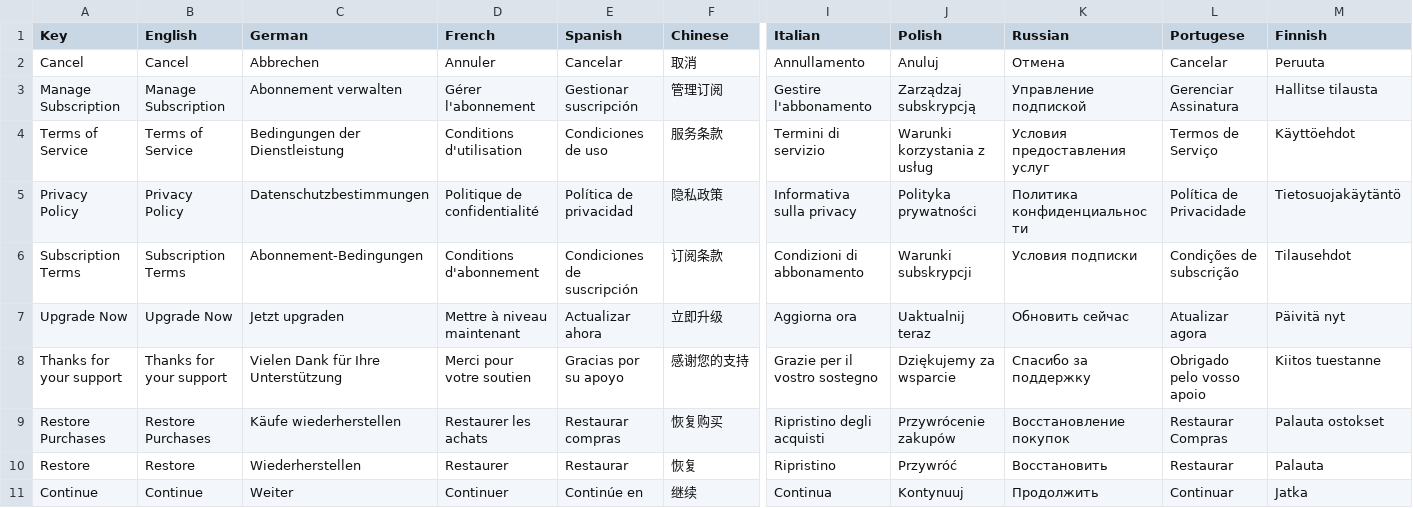
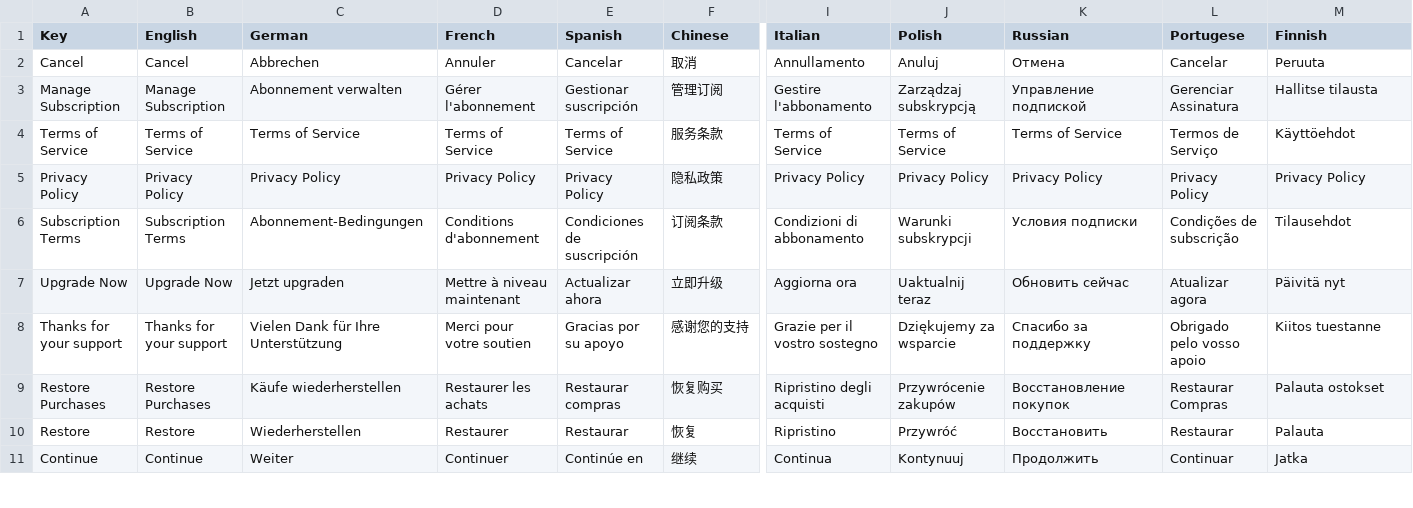
Before and after one commit to voidstern/app-tools, a CSV file: Localizable.csv, drawn as a sheet; only a part is shown, gaps mark what is left out; the diff names each change by its address in the sheet, - before the commit and + after, or states it on an @@ line.

```diff
--- a/Localizable.csv
+++ b/Localizable.csv
-C4 (German): Bedingungen der Dienstleistung
+C4 (German): Terms of Service
-D4 (French): Conditions d'utilisation
+D4 (French): Terms of Service
-E4 (Spanish): Condiciones de uso
+E4 (Spanish): Terms of Service
-I4 (Italian): Termini di servizio
+I4 (Italian): Terms of Service
-J4 (Polish): Warunki korzystania z usług
+J4 (Polish): Terms of Service
-K4 (Russian): Условия предоставления услуг
+K4 (Russian): Terms of Service
-C5 (German): Datenschutzbestimmungen
+C5 (German): Privacy Policy
-D5 (French): Politique de confidentialité
+D5 (French): Privacy Policy
-E5 (Spanish): Política de privacidad
+E5 (Spanish): Privacy Policy
-I5 (Italian): Informativa sulla privacy
+I5 (Italian): Privacy Policy
-J5 (Polish): Polityka prywatności
+J5 (Polish): Privacy Policy
-K5 (Russian): Политика конфиденциальности
+K5 (Russian): Privacy Policy
-L5 (Portugese): Política de Privacidade
+L5 (Portugese): Privacy Policy
-M5 (Finnish): Tietosuojakäytäntö
+M5 (Finnish): Privacy Policy
```
Also changed, not shown: 8 other files.
